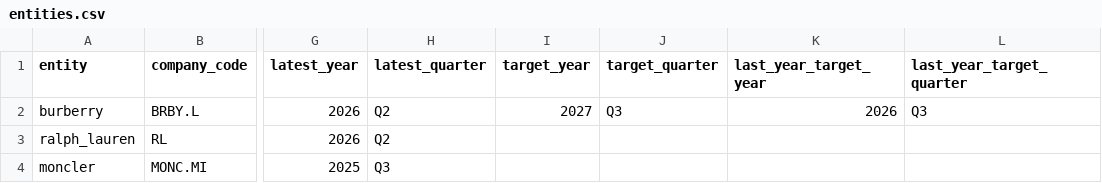
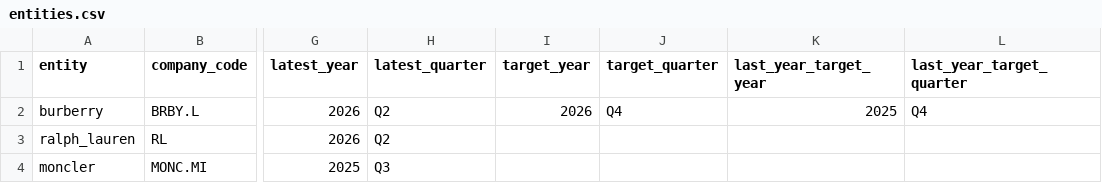
Before and after one commit to stefanofaiola-aily/aily-project-starter, a CSV file: scripts/fashion-momentum-index/inputs/entities.csv, drawn as a sheet; only a part is shown, gaps mark what is left out; the diff names each change by its address in the sheet, - before the commit and + after, or states it on an @@ line.

```diff
--- a/scripts/fashion-momentum-index/inputs/entities.csv
+++ b/scripts/fashion-momentum-index/inputs/entities.csv
-I2 (target_year): 2027
+I2 (target_year): 2026
-J2 (target_quarter): Q3
+J2 (target_quarter): Q4
-K2 (last_year_target_year): 2026
+K2 (last_year_target_year): 2025
-L2 (last_year_target_quarter): Q3
+L2 (last_year_target_quarter): Q4
```
Also changed, not shown: 37 other files.
